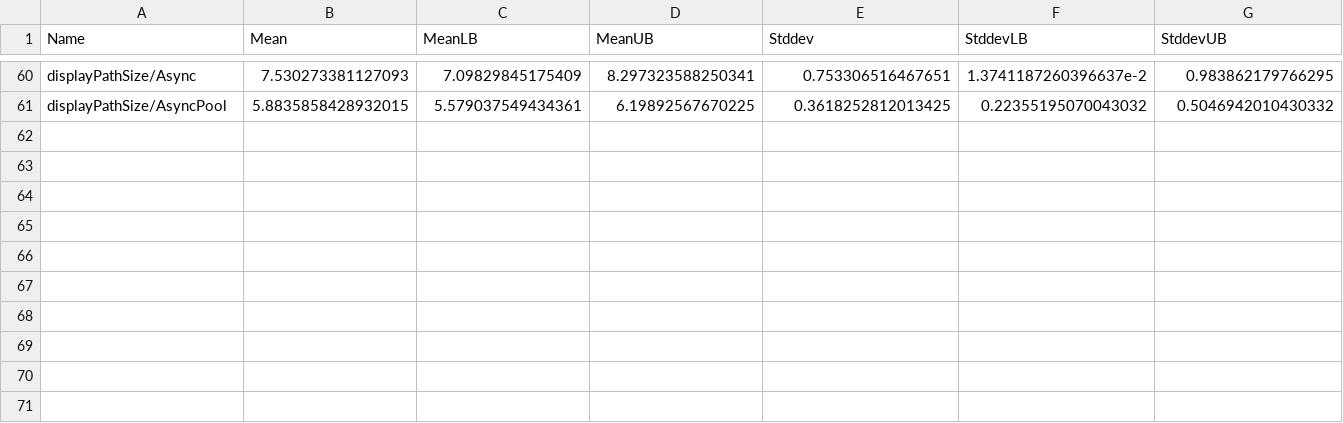
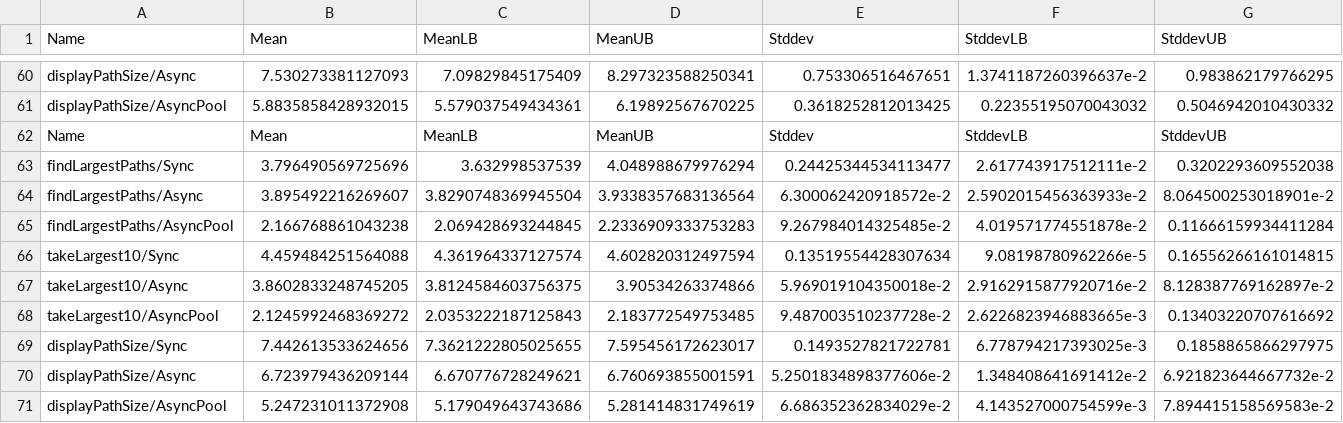
Before and after one commit to tbidne/path-size, a CSV file: bench/criterion/baseline_9.8.2.csv, drawn as a sheet; only a part is shown, gaps mark what is left out; the diff names each change by its address in the sheet, - before the commit and + after, or states it on an @@ line.

Commit message:
Swap polymorphic PathData for monomorphic for perf

```diff
--- a/bench/criterion/baseline_9.8.2.csv
+++ b/bench/criterion/baseline_9.8.2.csv
+row 62: Name | Mean | MeanLB | MeanUB | Stddev | StddevLB | StddevUB
+row 63: findLargestPaths/Sync | 3.796490569725696 | 3.632998537539 | 4.048988679976294 | 0.24425344534113477 | 2.617743917512111e-2 | 0.3202293609552038
+row 64: findLargestPaths/Async | 3.895492216269607 | 3.8290748369945504 | 3.9338357683136564 | 6.300062420918572e-2 | 2.5902015456363933e-2 | 8.064500253018901e-2
+row 65: findLargestPaths/AsyncPool | 2.166768861043238 | 2.069428693244845 | 2.2336909333753283 | 9.267984014325485e-2 | 4.019571774551878e-2 | 0.11666159934411284
+row 66: takeLargest10/Sync | 4.459484251564088 | 4.361964337127574 | 4.602820312497594 | 0.13519554428307634 | 9.08198780962266e-5 | 0.16556266161014815
+row 67: takeLargest10/Async | 3.8602833248745205 | 3.8124584603756375 | 3.90534263374866 | 5.969019104350018e-2 | 2.9162915877920716e-2 | 8.128387769162897e-2
+row 68: takeLargest10/AsyncPool | 2.1245992468369272 | 2.0353222187125843 | 2.183772549753485 | 9.487003510237728e-2 | 2.6226823946883665e-3 | 0.13403220707616692
+row 69: displayPathSize/Sync | 7.442613533624656 | 7.3621222805025655 | 7.595456172623017 | 0.1493527821722781 | 6.778794217393025e-3 | 0.1858865866297975
+row 70: displayPathSize/Async | 6.723979436209144 | 6.670776728249621 | 6.760693855001591 | 5.2501834898377606e-2 | 1.348408641691412e-2 | 6.921823644667732e-2
+row 71: displayPathSize/AsyncPool | 5.247231011372908 | 5.179049643743686 | 5.281414831749619 | 6.686352362834029e-2 | 4.143527000754599e-3 | 7.894415158569583e-2
```
Also changed, not shown: bench/tasty/baseline_9.8.2.csv, 10 other files.
